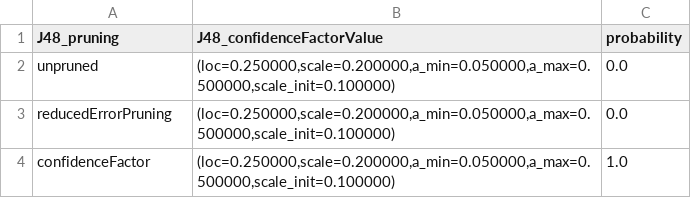
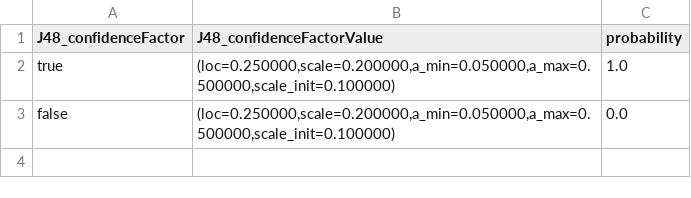
Before and after one commit to henryzord/ednel, a CSV file: resources/distributions/J48/J48_confidenceFactorValue.csv, drawn as a sheet.

```diff
--- a/resources/distributions/J48/J48_confidenceFactorValue.csv
+++ b/resources/distributions/J48/J48_confidenceFactorValue.csv
@@ -1,4 +1,3 @@
-J48_pruning,J48_confidenceFactorValue,probability
-unpruned,"(loc=0.250000,scale=0.200000,a_min=0.050000,a_max=0.500000,scale_init=0.100000)",0.0
-reducedErrorPruning,"(loc=0.250000,scale=0.200000,a_min=0.050000,a_max=0.500000,scale_init=0.100000)",0.0
-confidenceFactor,"(loc=0.250000,scale=0.200000,a_min=0.050000,a_max=0.500000,scale_init=0.100000)",1.0
+J48_confidenceFactor,J48_confidenceFactorValue,probability
+true,"(loc=0.250000,scale=0.200000,a_min=0.050000,a_max=0.500000,scale_init=0.100000)",1.0
+false,"(loc=0.250000,scale=0.200000,a_min=0.050000,a_max=0.500000,scale_init=0.100000)",0.0
```
Also changed, not shown: resources/distributions/BestFirst/BestFirst_searchTermination.csv, resources/distributions/PART/PART_confidenceFactorValue.csv, 19 other files.
